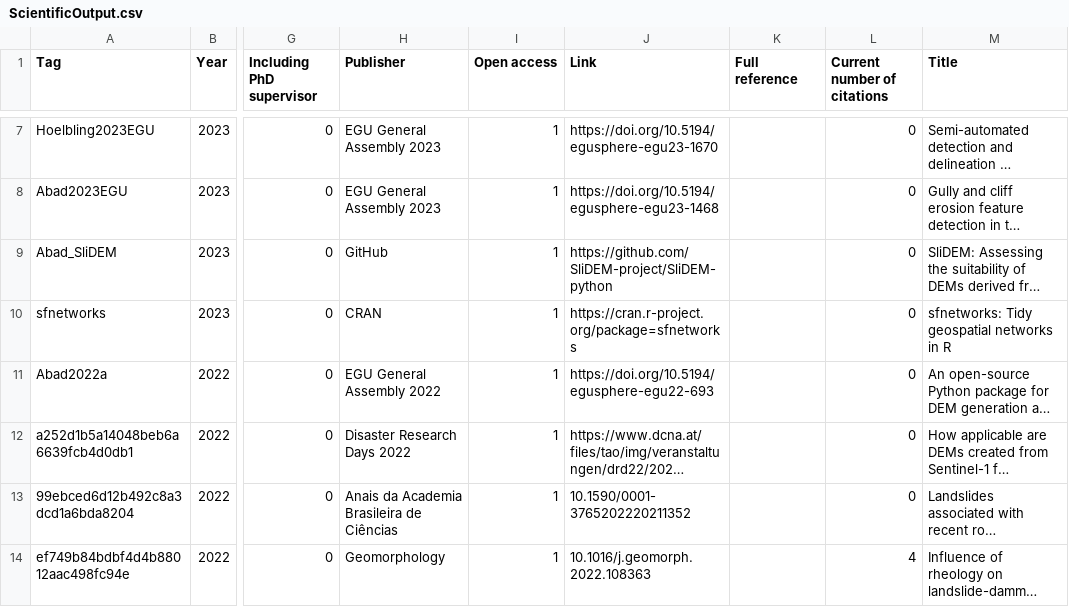
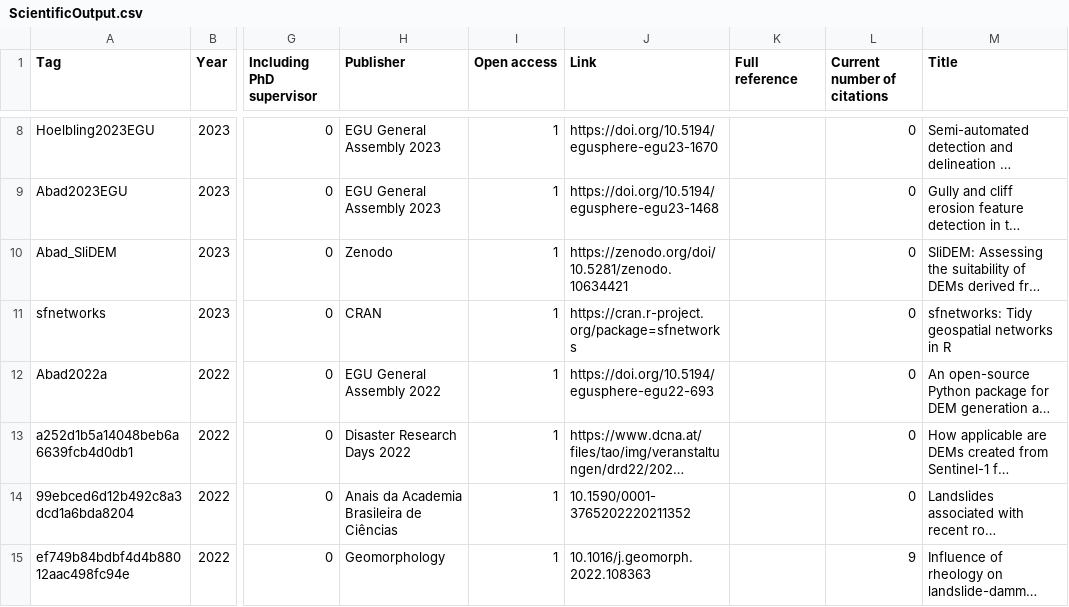
Before and after one commit to loreabad6/R-CV, a CSV file: ProAc/ScientificOutput.csv, drawn as a sheet; only a part is shown, gaps mark what is left out; long unchanged cells end in …; addresses are those after the commit; the diff covers the shown part only; the diff names each change by its address in the sheet, - before the commit and + after, or states it on an @@ line.

```diff
--- a/ProAc/ScientificOutput.csv
+++ b/ProAc/ScientificOutput.csv
-H10 (Publisher): GitHub
+H10 (Publisher): Zenodo
-J10 (Link): https://github.com/SliDEM-project/SliDEM-python
+J10 (Link): https://zenodo.org/doi/10.5281/zenodo.10634421
-L15 (Current number of citations): 4
+L15 (Current number of citations): 9
```
Also changed, not shown: 1 added row and 10 edited cells elsewhere in this file, 4 other files.
